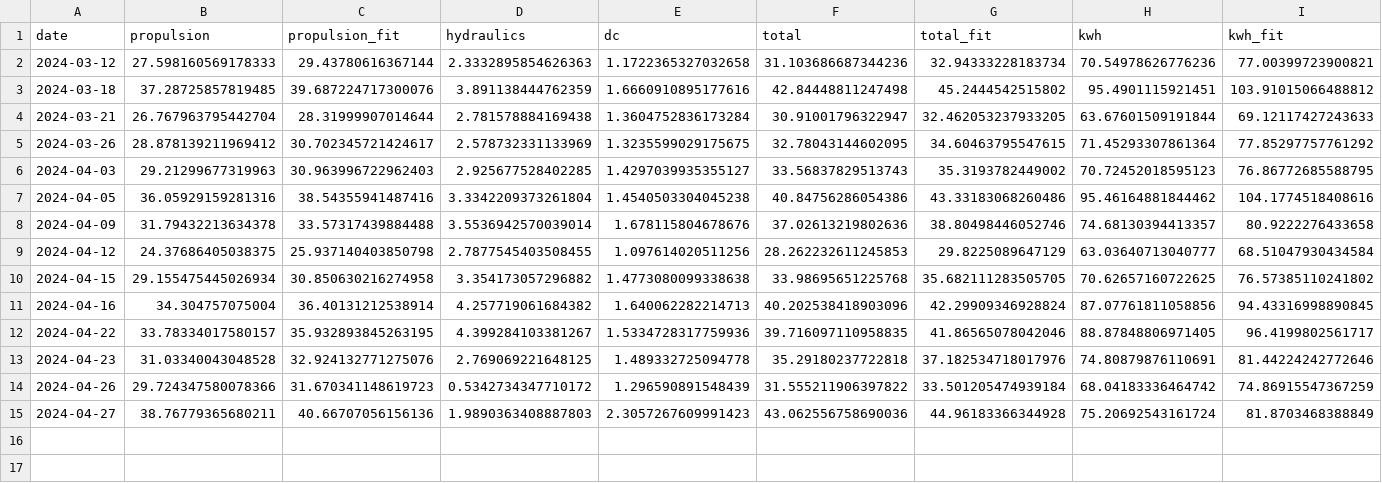
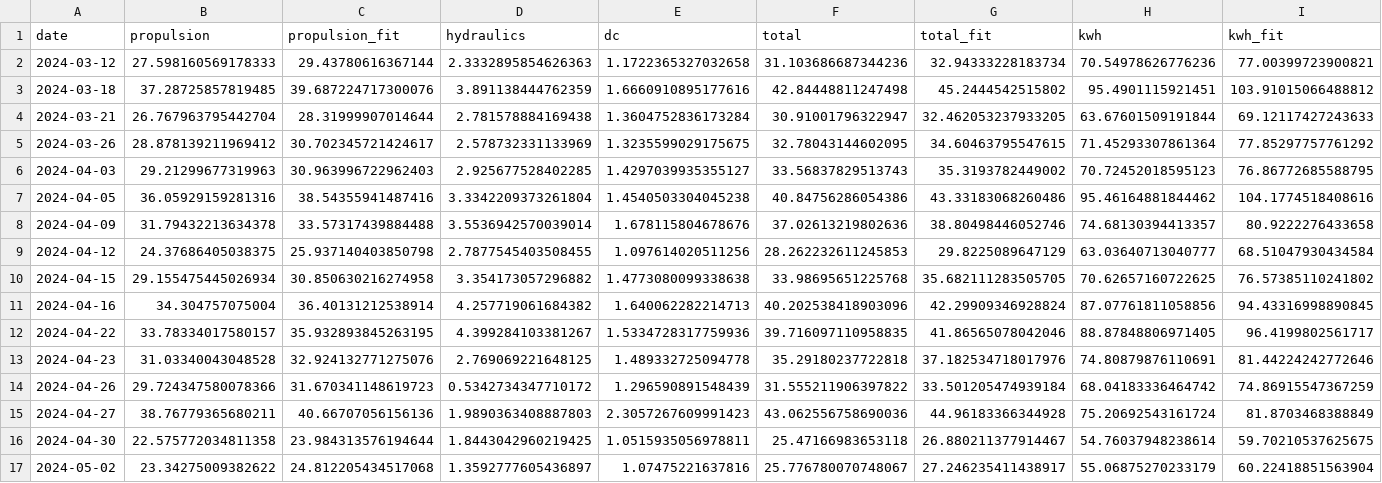
Before and after one commit to arvidsorfeldt/py-fish, a CSV file: mira_consumptions_fishing.csv, drawn as a sheet.

```diff
--- a/mira_consumptions_fishing.csv
+++ b/mira_consumptions_fishing.csv
@@ -15 +15,3 @@ date,propulsion,propulsion_fit,hydraulics,dc,total,total_fit,kwh,kwh_fit
 2024-04-27,38.76779365680211,40.66707056156136,1.9890363408887803,2.3057267609991423,43.062556758690036,44.96183366344928,75.20692543161724,81.8703468388849
+2024-04-30,22.575772034811358,23.984313576194644,1.8443042960219425,1.0515935056978811,25.47166983653118,26.880211377914467,54.76037948238614,59.70210537625675
+2024-05-02,23.34275009382622,24.812205434517068,1.3592777605436897,1.07475221637816,25.776780070748067,27.246235411438917,55.06875270233179,60.22418851563904
```
Also changed, not shown: mira_consumptions.csv, mira_operation.csv, 3 other files.
